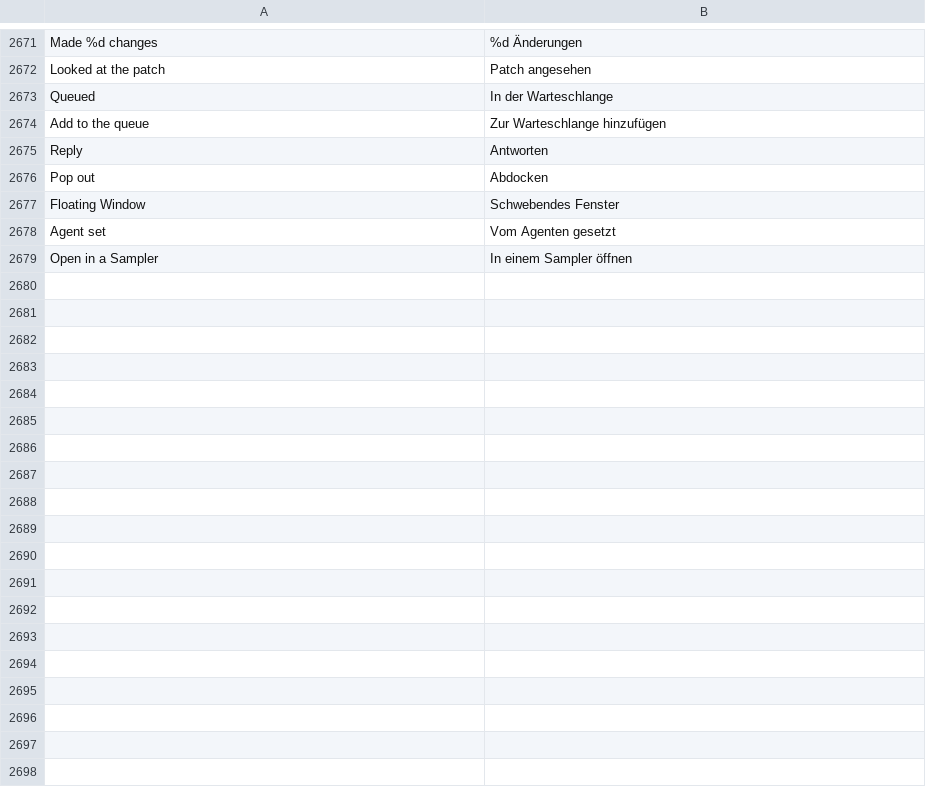
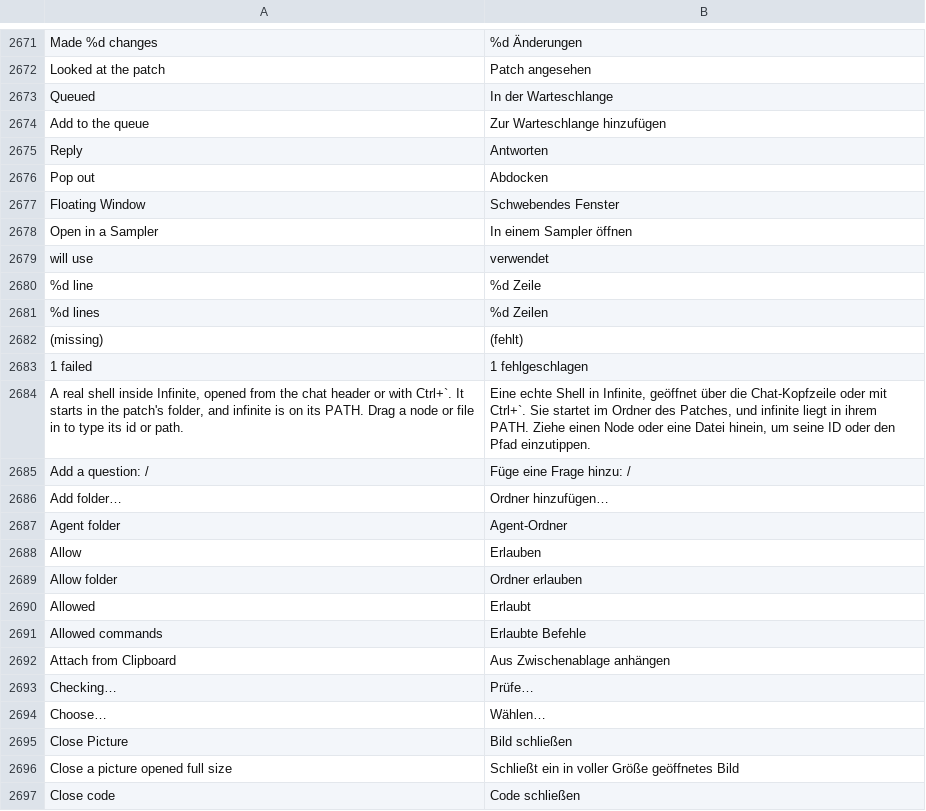
Before and after one commit to n1m21n/Infinite, a TSV file: resources/lang/de.tsv, drawn as a sheet; only a part is shown, gaps mark what is left out; the diff covers the shown part only.

```diff
--- a/resources/lang/de.tsv
+++ b/resources/lang/de.tsv
@@ -2677,3 +2677,21 @@ Pop out	Abdocken
 Floating Window	Schwebendes Fenster
-Agent set	Vom Agenten gesetzt
 Open in a Sampler	In einem Sampler öffnen
+ will use 	 verwendet
+%d line	%d Zeile
+%d lines	%d Zeilen
+(missing)	(fehlt)
+1 failed	1 fehlgeschlagen
+A real shell inside Infinite, opened from the chat header or with Ctrl+`. It starts in the patch's folder, and infinite is on its PATH. Drag a node or file in to type its id or path.	Eine echte Shell in Infinite, geöffnet über die Chat-Kopfzeile oder mit Ctrl+`. Sie startet im Ordner des Patches, und infinite liegt in ihrem PATH. Ziehe einen Node oder eine Datei hinein, um seine ID oder den Pfad einzutippen.
+Add a question: /	Füge eine Frage hinzu: /
+Add folder…	Ordner hinzufügen…
+Agent folder	Agent-Ordner
+Allow	Erlauben
+Allow folder	Ordner erlauben
+Allowed	Erlaubt
+Allowed commands	Erlaubte Befehle
+Attach from Clipboard	Aus Zwischenablage anhängen
+Checking…	Prüfe…
+Choose…	Wählen…
+Close Picture	Bild schließen
+Close a picture opened full size	Schließt ein in voller Größe geöffnetes Bild
+Close code	Code schließen
```
Also changed, not shown: 55 added rows elsewhere in this file, resources/lang/es.tsv, resources/lang/ja.tsv, 4 other files.
